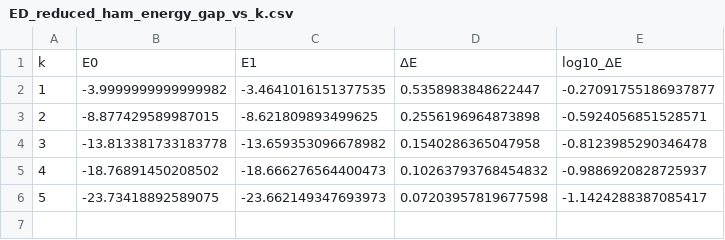
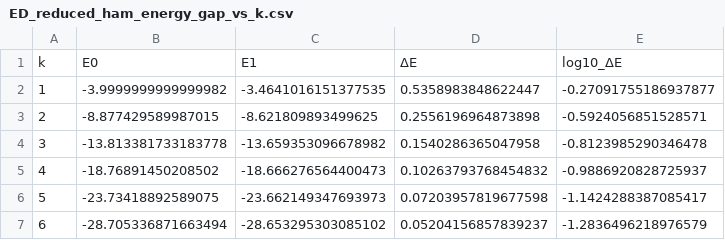
Before and after one commit to caoyingkang/EnergyGap, a CSV file: src/results/ED_reduced_ham_energy_gap_vs_k.csv, drawn as a sheet.

Commit message:
add data point

```diff
--- a/src/results/ED_reduced_ham_energy_gap_vs_k.csv
+++ b/src/results/ED_reduced_ham_energy_gap_vs_k.csv
@@ -6 +6,2 @@ k,E0,E1,ΔE,log10_ΔE
 5,-23.73418892589075,-23.662149347693973,0.07203957819677598,-1.1424288387085417
+6,-28.705336871663494,-28.653295303085102,0.05204156857839237,-1.2836496218976579
```
Also changed, not shown: 1 other file.
